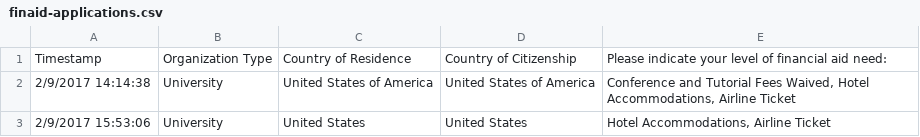
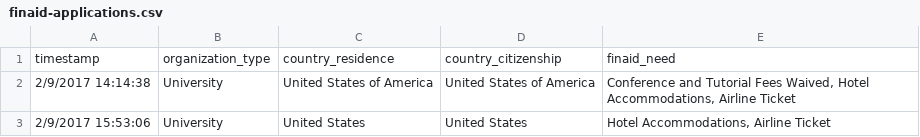
Before and after one commit to ericmjl/data-testing-tutorial, a CSV file: data/finaid-applications.csv, drawn as a sheet; only a part is shown; removed rows and columns are numbered as before the commit, all else as after; the diff names each change by its address in the sheet, - before the commit and + after, or states it on an @@ line.

Commit message:
updated data & hashes

```diff
--- a/data/finaid-applications.csv
+++ b/data/finaid-applications.csv
-row 1: Timestamp | Organization Type | Country of Residence | Country of Citizenship | Please indicate your level of financial aid need:
+row 1: timestamp | organization_type | country_residence | country_citizenship | finaid_need
```
Also changed, not shown: 2 other files.
